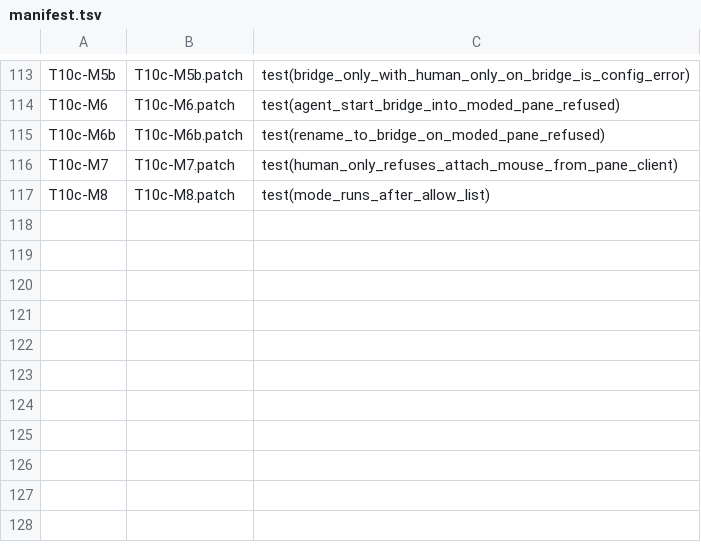
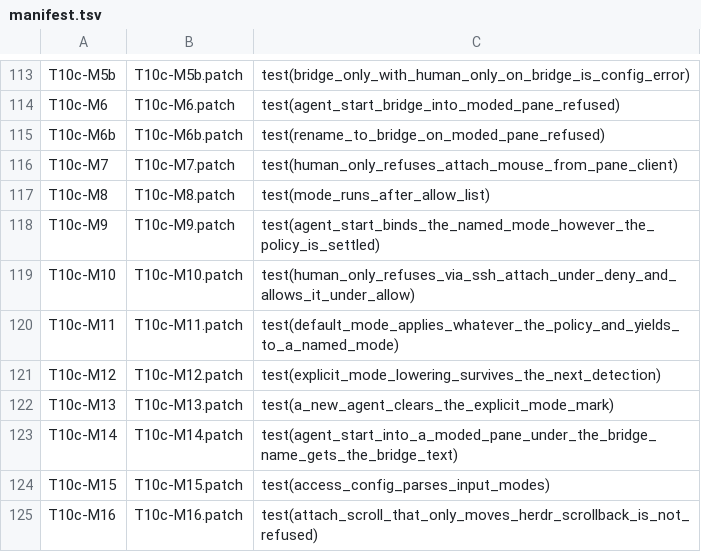
Before and after one commit to Exploded-views/herdr, a TSV file: scripts/fork/mutants/manifest.tsv, drawn as a sheet; only a part is shown, gaps mark what is left out; the diff names each change by its address in the sheet, - before the commit and + after, or states it on an @@ line.

```diff
--- a/scripts/fork/mutants/manifest.tsv
+++ b/scripts/fork/mutants/manifest.tsv
+row 118: T10c-M9 | T10c-M9.patch | test(agent_start_binds_the_named_mode_however_the_policy_is_settled)
+row 119: T10c-M10 | T10c-M10.patch | test(human_only_refuses_via_ssh_attach_under_deny_and_allows_it_under_allow)
+row 120: T10c-M11 | T10c-M11.patch | test(default_mode_applies_whatever_the_policy_and_yields_to_a_named_mode)
+row 121: T10c-M12 | T10c-M12.patch | test(explicit_mode_lowering_survives_the_next_detection)
+row 122: T10c-M13 | T10c-M13.patch | test(a_new_agent_clears_the_explicit_mode_mark)
+row 123: T10c-M14 | T10c-M14.patch | test(agent_start_into_a_moded_pane_under_the_bridge_name_gets_the_bridge_text)
+row 124: T10c-M15 | T10c-M15.patch | test(access_config_parses_input_modes)
+row 125: T10c-M16 | T10c-M16.patch | test(attach_scroll_that_only_moves_herdr_scrollback_is_not_refused)
```
Also changed, not shown: 39 other files.
